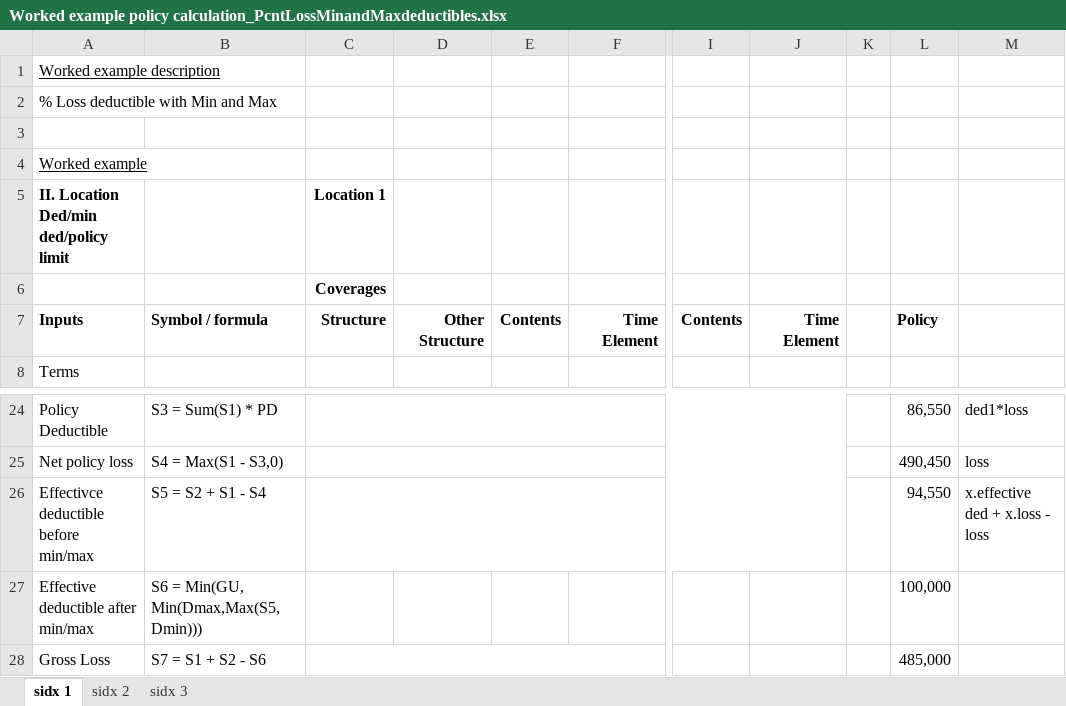
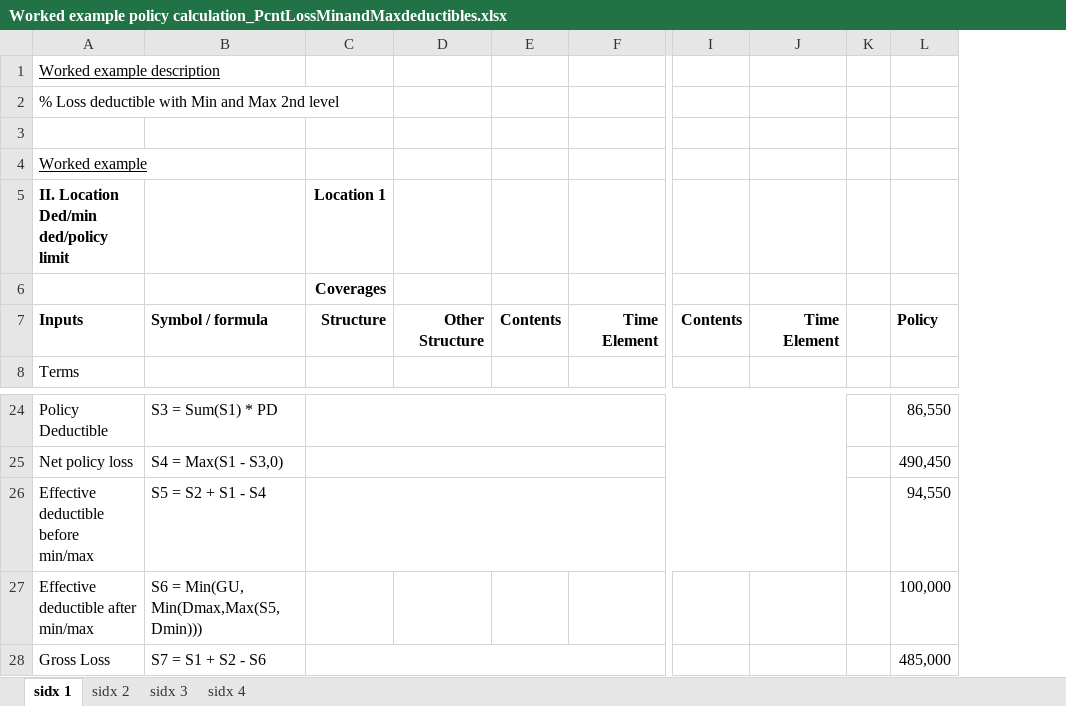
Before and after one commit to OasisLMF/ktest, an Excel workbook: ftest/data/fm35/Worked example policy calculation_PcntLossMinandMaxdeductibles.xlsx, sheet sidx 1, drawn as a sheet; only a part is shown, gaps mark what is left out; values as stored, in another font and other column widths than the file's, no borders; the diff names each change by its address in the sheet, - before the commit and + after, or states it on an @@ line.

```diff
--- a/ftest/data/fm35/Worked example policy calculation_PcntLossMinandMaxdeductibles.xlsx (sheet sidx 1)
+++ b/ftest/data/fm35/Worked example policy calculation_PcntLossMinandMaxdeductibles.xlsx (sheet sidx 1)
+sheet tab: sidx 4
-column M, rows 24-26: ded1*loss | loss | x.effective ded + x.loss - loss
-A2: % Loss deductible with Min and Max
+A2: % Loss deductible with Min and Max 2nd level
-A26: Effectivce deductible before min/max
+A26: Effective deductible before min/max
```
Also changed, not shown: sheet sidx 2, sheet sidx 3, ftest/data/fm40/Worked_example_policy_calculation_40.xlsx, 30 other files.
